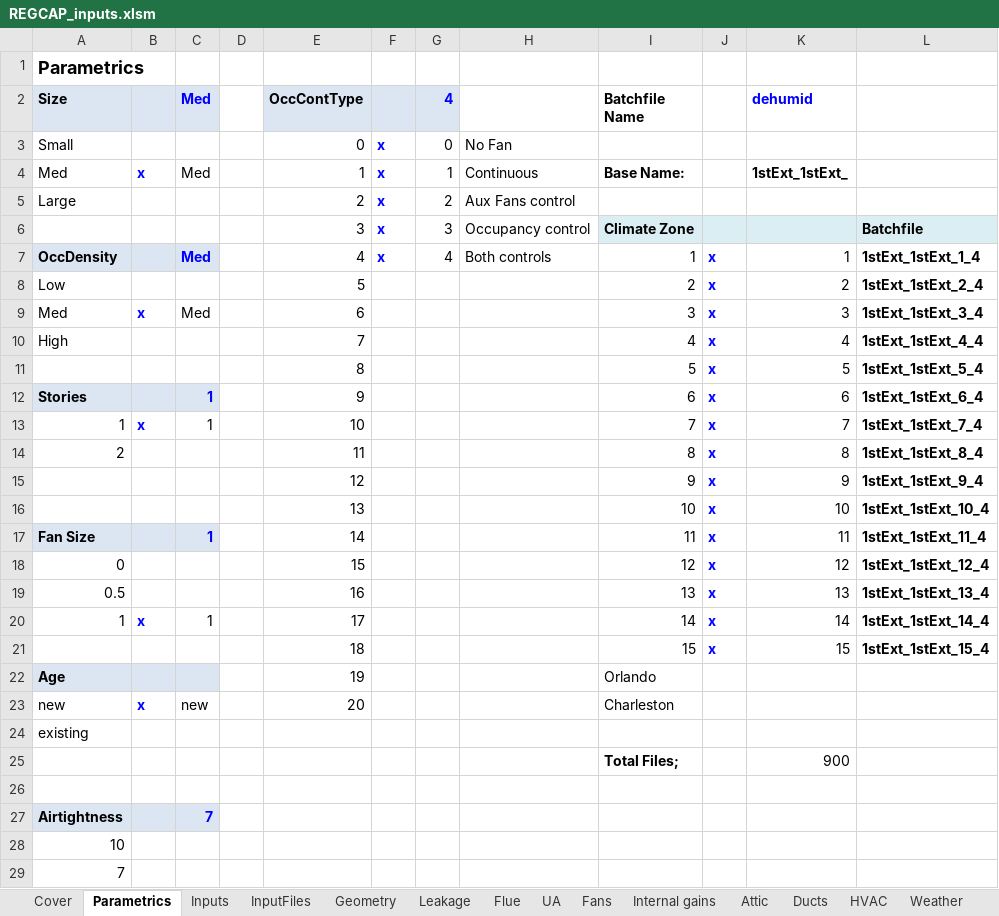
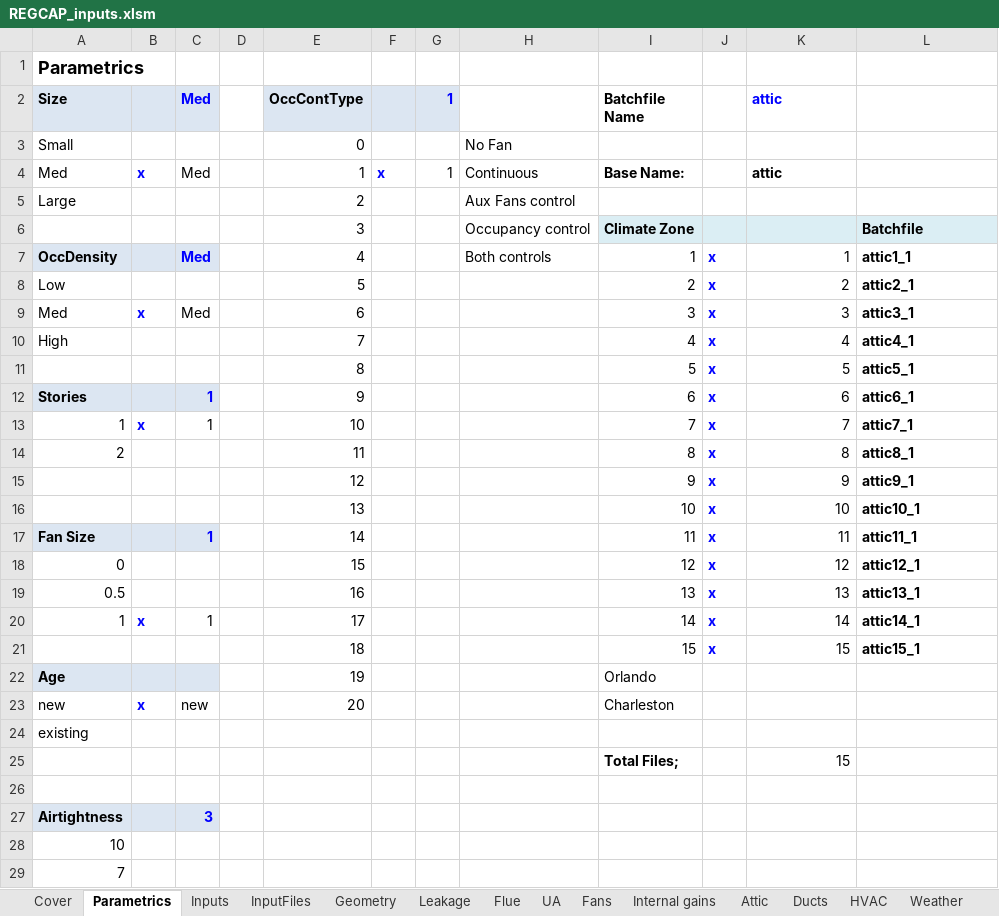
Before and after one commit to btus/regcap, an Excel workbook: REGCAP_inputs.xlsm, sheet Parametrics, drawn as a sheet; only a part is shown; values as stored, in another font and other column widths than the file's, no borders; charts and pictures not drawn; the diff covers the shown part only; the diff names each change by its address in the sheet, - before the commit and + after, or states it on an @@ line.

```diff
--- a/REGCAP_inputs.xlsm (sheet Parametrics)
+++ b/REGCAP_inputs.xlsm (sheet Parametrics)
-G2: 4
+G2: 1
-K2: dehumid
+K2: attic
-F3: x
+F3: (empty)
-G3 (1): 0
+G3 (1): (empty)
-K4 (attic): 1stExt_1stExt_
+K4 (attic): attic
-F5:F7: x
+F5:F7: (empty)
-G5 (1): 2
+G5 (1): (empty)
-G6 (1): 3
+G6 (1): (empty)
-G7 (1): 4
+G7 (1): (empty)
-L7: 1stExt_1stExt_1_4
+L7: attic1_1
-L8: 1stExt_1stExt_2_4
+L8: attic2_1
-L9: 1stExt_1stExt_3_4
+L9: attic3_1
-L10: 1stExt_1stExt_4_4
+L10: attic4_1
-L11: 1stExt_1stExt_5_4
+L11: attic5_1
-L12: 1stExt_1stExt_6_4
+L12: attic6_1
-L13: 1stExt_1stExt_7_4
+L13: attic7_1
-L14: 1stExt_1stExt_8_4
+L14: attic8_1
-L15: 1stExt_1stExt_9_4
+L15: attic9_1
-L16: 1stExt_1stExt_10_4
+L16: attic10_1
-L17: 1stExt_1stExt_11_4
+L17: attic11_1
-L18: 1stExt_1stExt_12_4
+L18: attic12_1
-L19: 1stExt_1stExt_13_4
+L19: attic13_1
-L20: 1stExt_1stExt_14_4
+L20: attic14_1
-L21: 1stExt_1stExt_15_4
+L21: attic15_1
-K25 (attic): 900
+K25 (attic): 15
-C27 (Med): 7
+C27 (Med): 3
```
Also changed, not shown: 1 added row, 1 removed row and 13 edited cells elsewhere in this sheet, sheet InputFiles, sheet Fans, sheet Humidity, sheet Inputs, sheet Flue, sheet Dehumidifier, 2 more sheets, formulas that keep their value.
